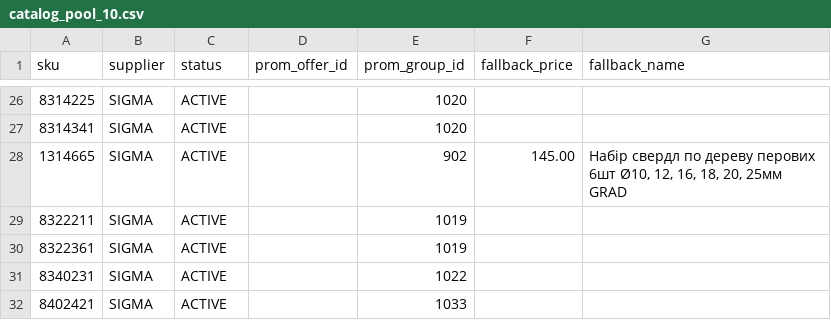
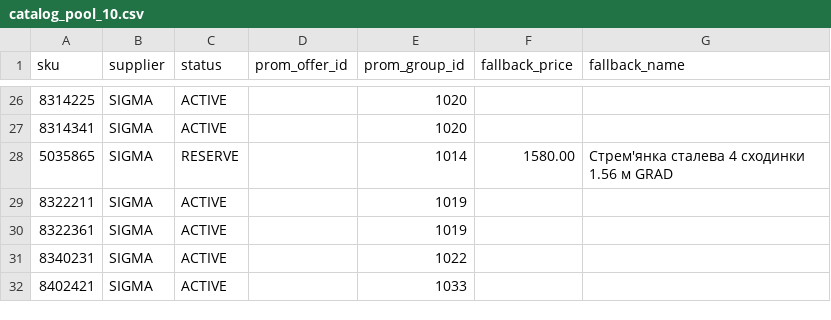
Before and after one commit to yuriimitiaiev-coder/talpa-golden1000-feed-prod, a CSV file: pool/catalog_pool_10.csv, drawn as a sheet; only a part is shown, gaps mark what is left out; removed rows and columns are numbered as before the commit, all else as after; the diff names each change by its address in the sheet, - before the commit and + after, or states it on an @@ line.

Commit message:
Revert unavailable feed candidate 1314665

```diff
--- a/pool/catalog_pool_10.csv
+++ b/pool/catalog_pool_10.csv
-row 28: 1314665 | SIGMA | ACTIVE |  | 902 | 145.00 | Набір свердл по дереву перових 6шт Ø10, 12, 16, 18, 20, 25мм GRAD
+row 28: 5035865 | SIGMA | RESERVE |  | 1014 | 1580.00 | Стрем'янка сталева 4 сходинки 1.56 м GRAD
```
